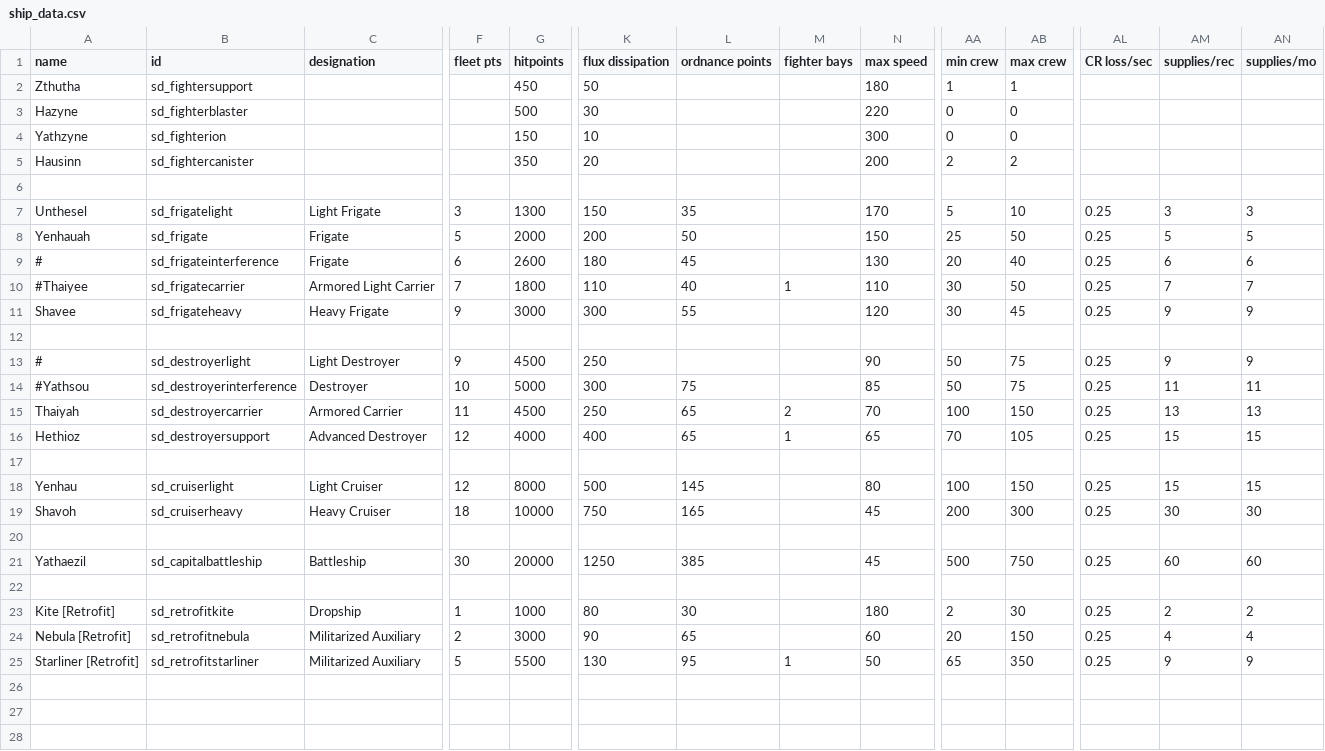
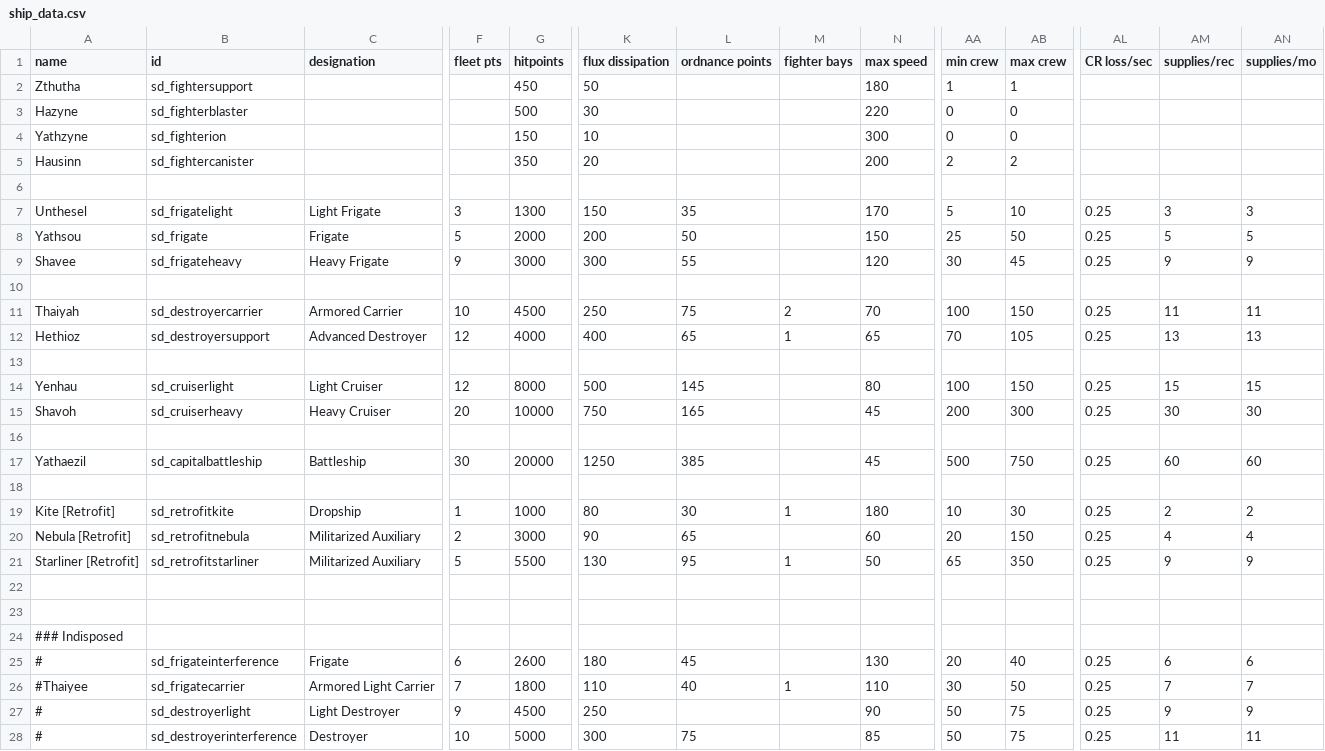
Before and after one commit to Sorrydough/Doughsector, a CSV file: data/hulls/ship_data.csv, drawn as a sheet; only a part is shown, gaps mark what is left out; removed rows and columns are numbered as before the commit, all else as after; rows hold the shown columns only; the diff names each change by its address in the sheet, - before the commit and + after, or states it on an @@ line.

```diff
--- a/data/hulls/ship_data.csv
+++ b/data/hulls/ship_data.csv
-A8 (name): Yenhauah
+A8 (name): Yathsou
-row 14: #Yathsou | sd_destroyerinterference | Destroyer | 10 | 5000 | 300 | 75 |  | 85 | 50 | 75 | 0.25 | 11 | 11
-F11 (fleet pts): 11
+F11 (fleet pts): 10
-L11 (ordnance points): 65
+L11 (ordnance points): 75
-AM11 (supplies/rec): 13
+AM11 (supplies/rec): 11
-AN11 (supplies/mo): 13
+AN11 (supplies/mo): 11
-AM12 (supplies/rec): 15
+AM12 (supplies/rec): 13
-AN12 (supplies/mo): 15
+AN12 (supplies/mo): 13
-F15 (fleet pts): 18
+F15 (fleet pts): 20
-M19 (fighter bays): (empty)
+M19 (fighter bays): 1
-AA19 (min crew): 2
+AA19 (min crew): 10
+row 22: (empty)
+row 23: (empty)
+row 24: ### Indisposed
@@ row 9 moved to row 25: # @@
@@ row 10 moved to row 26: #Thaiyee @@
@@ row 13 moved to row 27: # @@
+row 28: # | sd_destroyerinterference | Destroyer | 10 | 5000 | 300 | 75 |  | 85 | 50 | 75 | 0.25 | 11 | 11
```
Also changed, not shown: data/weapons/weapon_data.csv, 19 other files.
